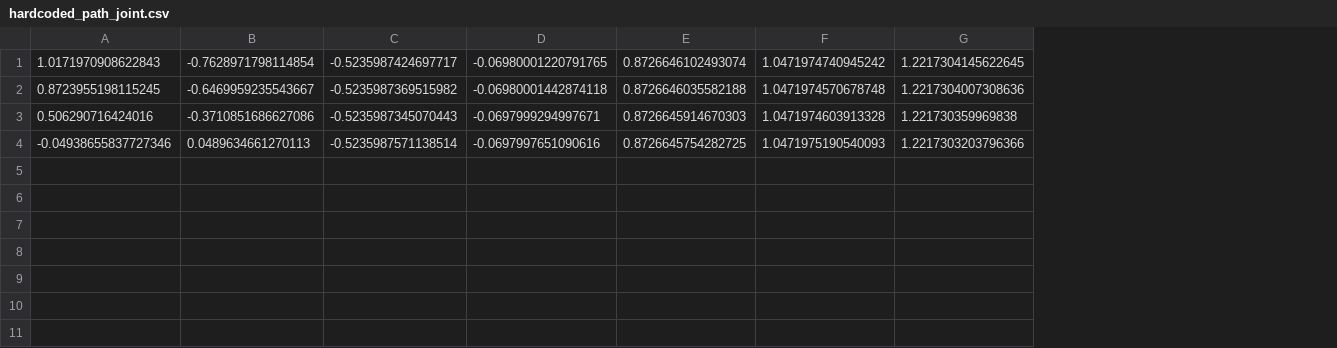
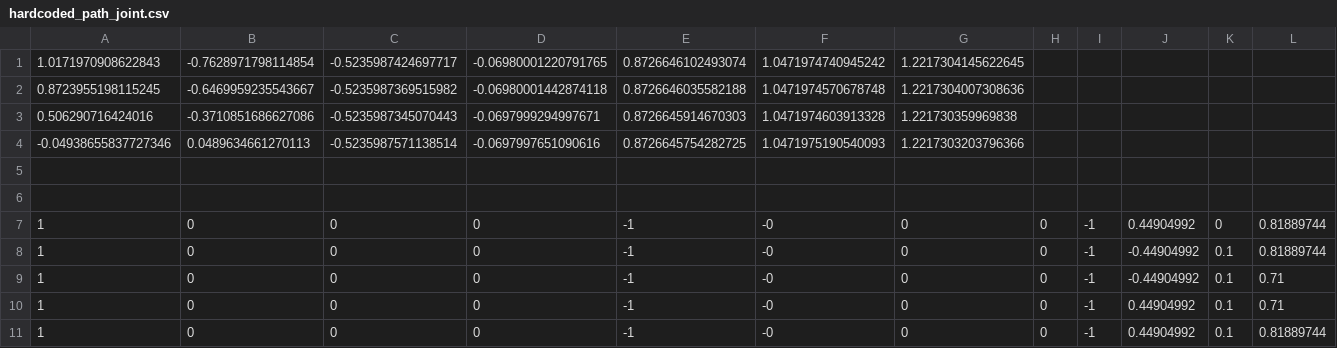
Before and after one commit to nils-sichert/RNM, a CSV file: kinematic_robot/scripts/Path/hardcoded_path_joint.csv, drawn as a sheet; the diff names each change by its address in the sheet, - before the commit and + after, or states it on an @@ line.

Commit message:
runable path and trajectory planner

```diff
--- a/kinematic_robot/scripts/Path/hardcoded_path_joint.csv
+++ b/kinematic_robot/scripts/Path/hardcoded_path_joint.csv
+column H, empty
+column I, empty
+column J, empty
+column K, empty
+column L, empty
+row 5: (empty)
+row 6: (empty)
+row 7: 1 | 0 | 0 | 0 | -1 | -0 | 0 | 0 | -1 | 0.44904992 | 0 | 0.81889744
+row 8: 1 | 0 | 0 | 0 | -1 | -0 | 0 | 0 | -1 | -0.44904992 | 0.1 | 0.81889744
+row 9: 1 | 0 | 0 | 0 | -1 | -0 | 0 | 0 | -1 | -0.44904992 | 0.1 | 0.71
+row 10: 1 | 0 | 0 | 0 | -1 | -0 | 0 | 0 | -1 | 0.44904992 | 0.1 | 0.71
+row 11: 1 | 0 | 0 | 0 | -1 | -0 | 0 | 0 | -1 | 0.44904992 | 0.1 | 0.81889744
```
Also changed, not shown: 6 other files.
